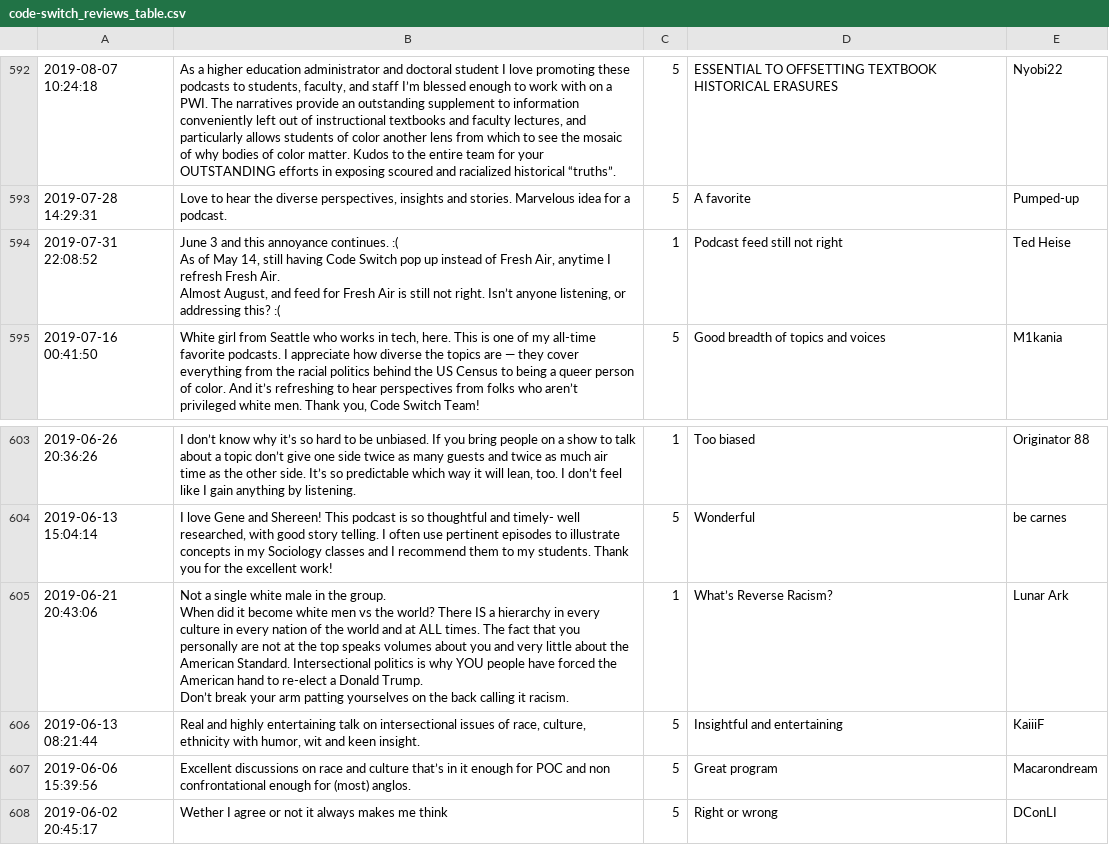
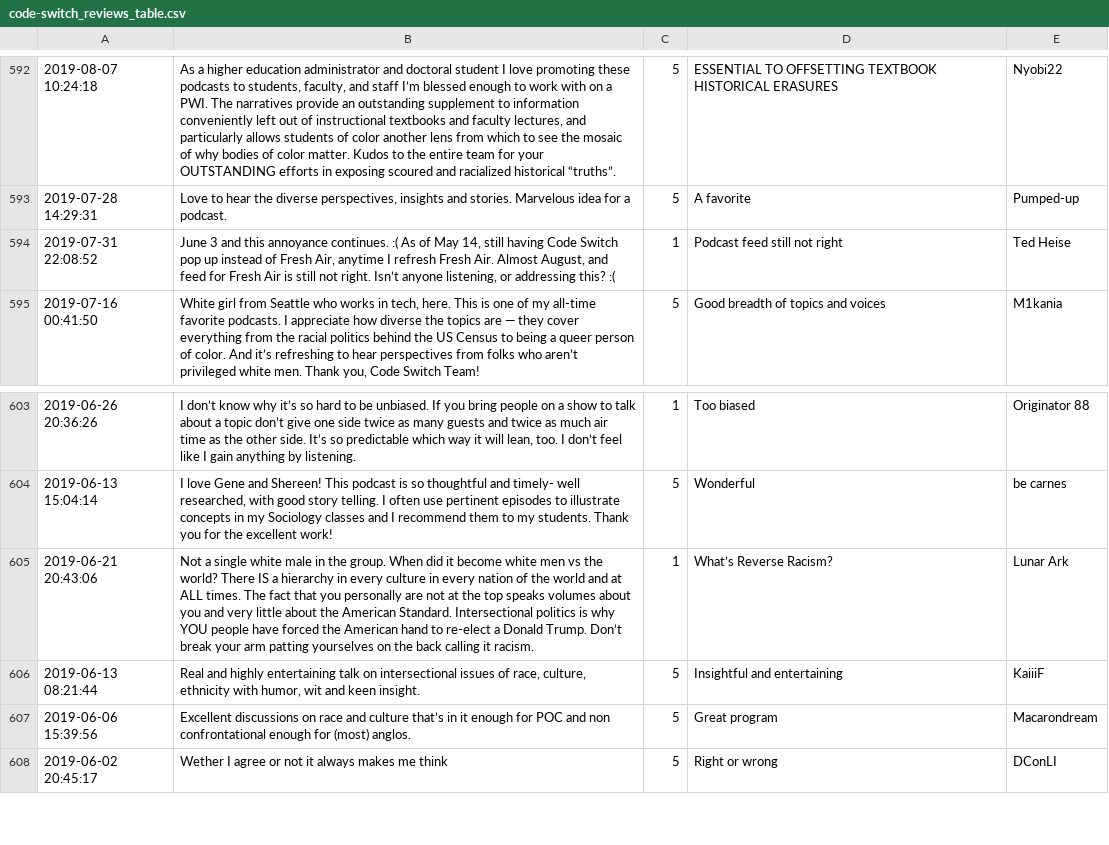
Before and after one commit to MonikaBarget/distant-reading, a CSV file: data/Data_AppStore_Race_Diversity/code-switch_reviews_table.csv, drawn as a sheet; only a part is shown, gaps mark what is left out; the diff names each change by its address in the sheet, - before the commit and + after, or states it on an @@ line.

Commit message:
Update code-switch_reviews_table.csv

```diff
--- a/data/Data_AppStore_Race_Diversity/code-switch_reviews_table.csv
+++ b/data/Data_AppStore_Race_Diversity/code-switch_reviews_table.csv
-B594: …this? :(
+B594: …this? :(
-B605: …it racism.
+B605: …it racism.
```
